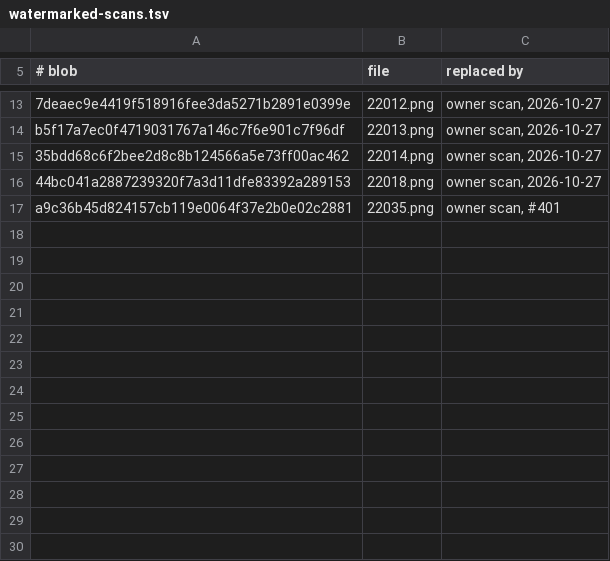
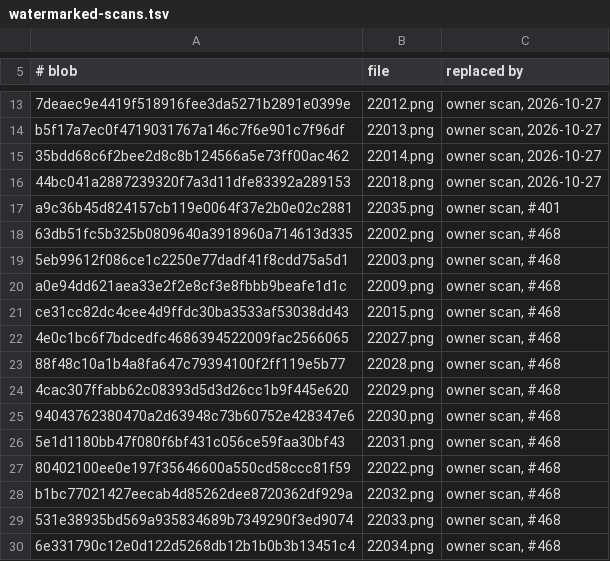
Before and after one commit to bluefireF5ran/marvel-champions-digital-game, a TSV file: assets/card-art/watermarked-scans.tsv, drawn as a sheet; only a part is shown, gaps mark what is left out; the diff names each change by its address in the sheet, - before the commit and + after, or states it on an @@ line.

Commit message:
Show the rest of Nebula's pack without the FFG watermark (#468) (#469)
* Replace nine more watermarked Nebula scans with the owner's own scans (#468)

Gamora (ally and minion), Nebula's Ship, Combat Ready, One Way or Another, Inferiority Complex, Self-Preservation, Lethal Weapon and Old Rivals, from Quin's own scans: resized to 900px and encoded as WebP, untrimmed (they are already cropped to the card edge, and trim holed three of them), Self-Preservation rotated to landscape. The old scans go on the watermark blocklist. Daughters of Thanos, Energy Spear, Guardians of the Galaxy and Defensive Training still need scans.

* Use the owner's new scans for Nebula and her precon cards

Quin rescanned the pack at higher settings: Nebula's hero and alter-ego sides and the eleven precon cards from #467 (22004-22008, 22010-22014, 22018) now use those scans, processed the same way. The scans they replace were clean, so they stay off the watermark blocklist.

* Say only Nebula's identity scans changed: the precon scans from #467 were already these

* Replace Daughters of Thanos' watermarked scan with the owner's own scan (#468)

Converted from Quin's JPEG to 900px WebP like the rest; the old scan goes on the watermark blocklist.

* Replace Energy Spear's watermarked scan with the owner's own scan (#468)

* Replace Guardians of the Galaxy's watermarked scan with the owner's own scan (#468)

* Replace Defensive Training's watermarked scan with the owner's own scan (#468)

The last stamped Nebula pack card. The before/after sheet now shows all thirteen.

```diff
--- a/assets/card-art/watermarked-scans.tsv
+++ b/assets/card-art/watermarked-scans.tsv
+row 18: 63db51fc5b325b0809640a3918960a714613d335 | 22002.png | owner scan, #468
+row 19: 5eb99612f086ce1c2250e77dadf41f8cdd75a5d1 | 22003.png | owner scan, #468
+row 20: a0e94dd621aea33e2f2e8cf3e8fbbb9beafe1d1c | 22009.png | owner scan, #468
+row 21: ce31cc82dc4cee4d9ffdc30ba3533af53038dd43 | 22015.png | owner scan, #468
+row 22: 4e0c1bc6f7bdcedfc4686394522009fac2566065 | 22027.png | owner scan, #468
+row 23: 88f48c10a1b4a8fa647c79394100f2ff119e5b77 | 22028.png | owner scan, #468
+row 24: 4cac307ffabb62c08393d5d3d26cc1b9f445e620 | 22029.png | owner scan, #468
+row 25: 94043762380470a2d63948c73b60752e428347e6 | 22030.png | owner scan, #468
+row 26: 5e1d1180bb47f080f6bf431c056ce59faa30bf43 | 22031.png | owner scan, #468
+row 27: 80402100ee0e197f35646600a550cd58ccc81f59 | 22022.png | owner scan, #468
+row 28: b1bc77021427eecab4d85262dee8720362df929a | 22032.png | owner scan, #468
+row 29: 531e38935bd569a935834689b7349290f3ed9074 | 22033.png | owner scan, #468
+row 30: 6e331790c12e0d122d5268db12b1b0b3b13451c4 | 22034.png | owner scan, #468
```
Also changed, not shown: 17 other files.
